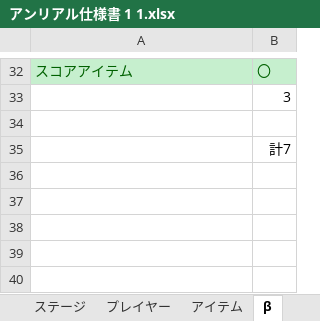
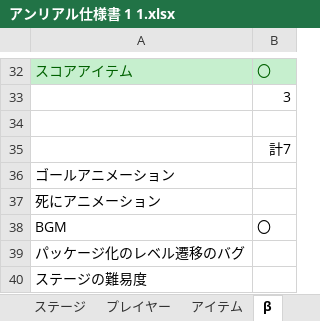
Before and after one commit to kawasakiryota1646/hukuoka_game, an Excel workbook: アンリアル仕様書 1 1.xlsx, sheet β, drawn as a sheet; only a part is shown, gaps mark what is left out; values as stored, in another font and other column widths than the file's, no borders; the diff names each change by its address in the sheet, - before the commit and + after, or states it on an @@ line.

```diff
--- a/アンリアル仕様書 1 1.xlsx (sheet β)
+++ b/アンリアル仕様書 1 1.xlsx (sheet β)
+row 36: ゴールアニメーション
+row 37: 死にアニメーション
+row 38: BGM | 〇
+row 39: パッケージ化のレベル遷移のバグ
+row 40: ステージの難易度
```
Also changed, not shown: 13 other files.
